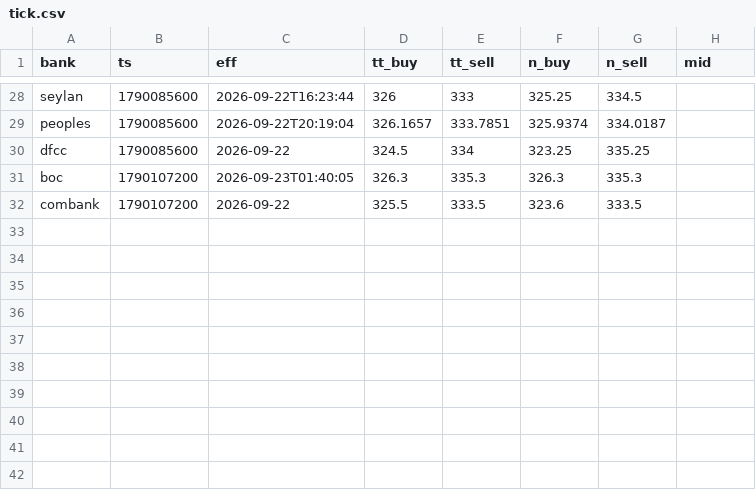
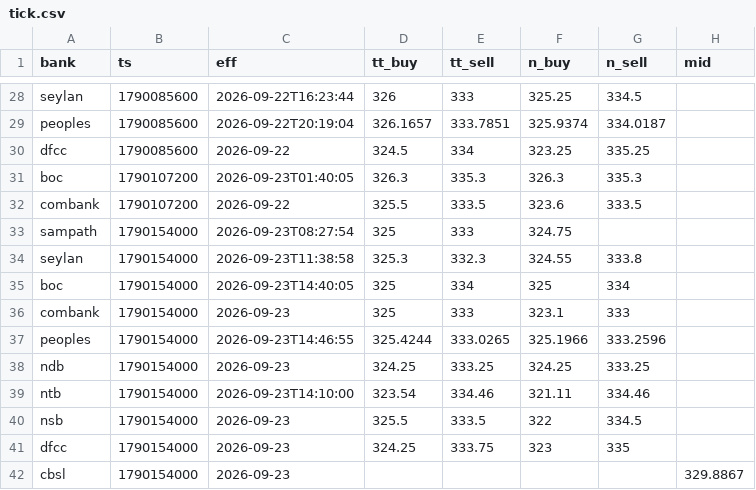
Before and after one commit to anjulalk/fxtrack, a CSV file: data/tick.csv, drawn as a sheet; only a part is shown, gaps mark what is left out; the diff names each change by its address in the sheet, - before the commit and + after, or states it on an @@ line.

```diff
--- a/data/tick.csv
+++ b/data/tick.csv
+row 33: sampath | 1790154000 | 2026-09-23T08:27:54 | 325 | 333 | 324.75
+row 34: seylan | 1790154000 | 2026-09-23T11:38:58 | 325.3 | 332.3 | 324.55 | 333.8
+row 35: boc | 1790154000 | 2026-09-23T14:40:05 | 325 | 334 | 325 | 334
+row 36: combank | 1790154000 | 2026-09-23 | 325 | 333 | 323.1 | 333
+row 37: peoples | 1790154000 | 2026-09-23T14:46:55 | 325.4244 | 333.0265 | 325.1966 | 333.2596
+row 38: ndb | 1790154000 | 2026-09-23 | 324.25 | 333.25 | 324.25 | 333.25
+row 39: ntb | 1790154000 | 2026-09-23T14:10:00 | 323.54 | 334.46 | 321.11 | 334.46
+row 40: nsb | 1790154000 | 2026-09-23 | 325.5 | 333.5 | 322 | 334.5
+row 41: dfcc | 1790154000 | 2026-09-23 | 324.25 | 333.75 | 323 | 335
+row 42: cbsl | 1790154000 | 2026-09-23 |  |  |  |  | 329.8867
```
Also changed, not shown: data/day.csv, 2 other files.
